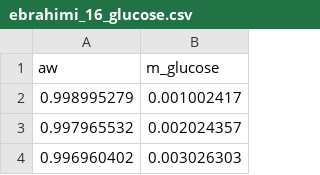
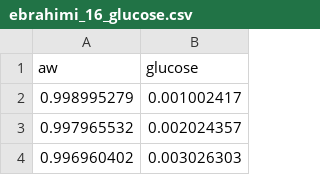
Before and after one commit to pedro-callil/IC_2021_Modelagem_Termodinamica, a CSV file: data/converted/ebrahimi_16_glucose.csv, drawn as a sheet; only a part is shown.

```diff
--- a/data/converted/ebrahimi_16_glucose.csv
+++ b/data/converted/ebrahimi_16_glucose.csv
@@ -1,2 +1,2 @@
-aw,m_glucose
+aw,glucose
 0.998995279,0.001002417
```
Also changed, not shown: data/converted/ebrahimi_16_arabinose.csv, data/converted/ebrahimi_16_fructose.csv, 34 other files.
